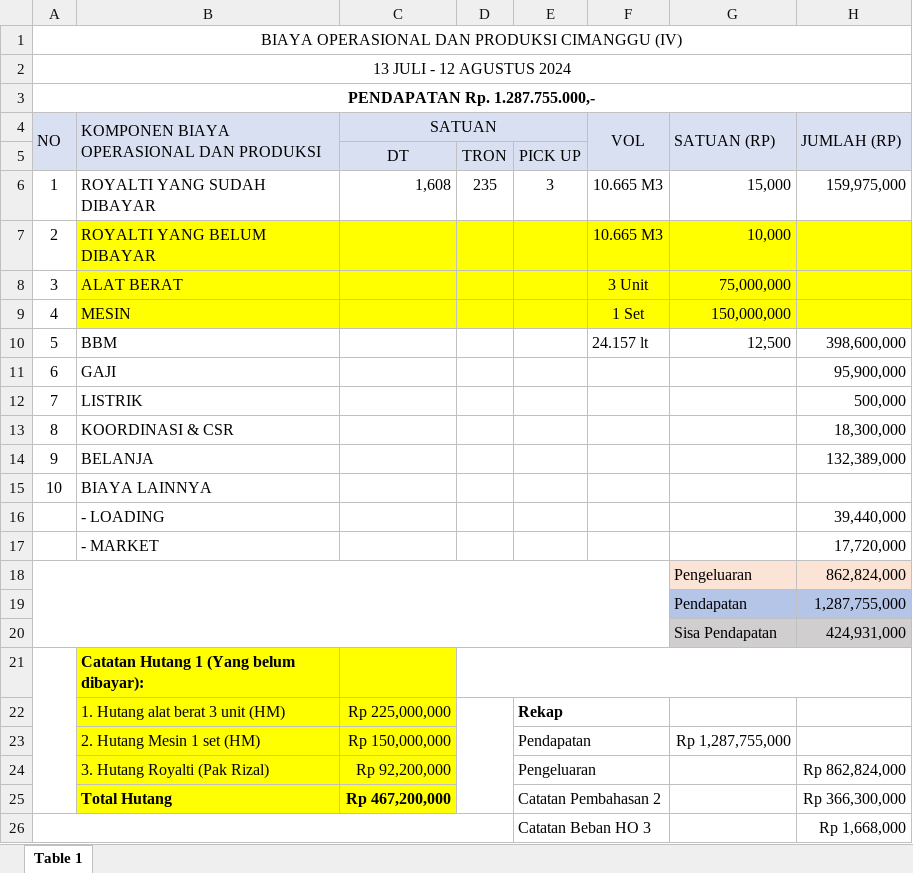
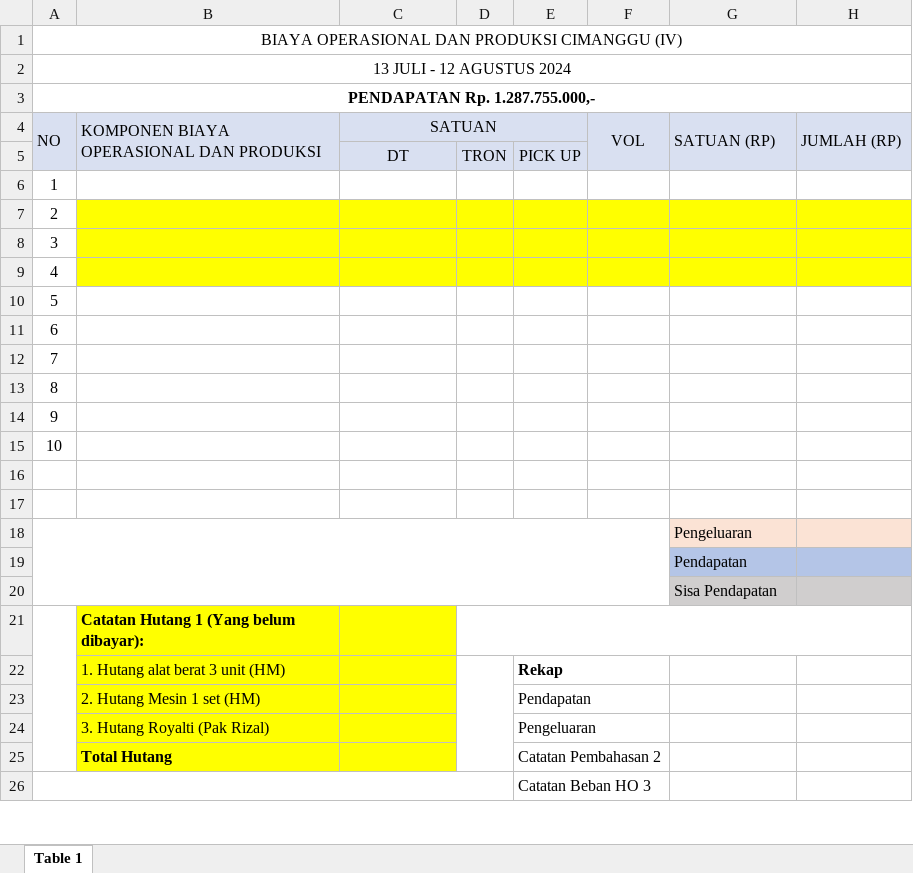
Before and after one commit to rifhrzi/pasir-febrio, an Excel workbook: server/templates/export_template.xlsx, sheet Table 1, drawn as a sheet; only a part is shown; values as stored, in another font and other column widths than the file's, no borders; removed rows and columns are numbered as before the commit, all else as after; the diff covers the shown part only; the diff names each change by its address in the sheet, - before the commit and + after, or states it on an @@ line.

```diff
--- a/server/templates/export_template.xlsx (sheet Table 1)
+++ b/server/templates/export_template.xlsx (sheet Table 1)
-row 6: 1 | ROYALTI YANG SUDAH DIBAYAR | 1,608 | 235 | 3 | 10.665 M3 | 15,000 | 159,975,000
-row 7: 2 | ROYALTI YANG BELUM DIBAYAR |  |  |  | 10.665 M3 | 10,000
-row 8: 3 | ALAT BERAT |  |  |  | 3 Unit | 75,000,000
-row 9: 4 | MESIN |  |  |  | 1 Set | 150,000,000
-row 10: 5 | BBM |  |  |  | 24.157 lt | 12,500 | 398,600,000
+row 6: 1
+row 7: 2
+row 8: 3
+row 9: 4
+row 10: 5
-B11: GAJI
+B11: (empty)
-H11 (JUMLAH (RP)): 95,900,000
+H11 (JUMLAH (RP)): (empty)
-B12: LISTRIK
+B12: (empty)
-H12 (JUMLAH (RP)): 500,000
+H12 (JUMLAH (RP)): (empty)
-B13: KOORDINASI & CSR
+B13: (empty)
-H13 (JUMLAH (RP)): 18,300,000
+H13 (JUMLAH (RP)): (empty)
-B14: BELANJA
+B14: (empty)
-H14 (JUMLAH (RP)): 132,389,000
+H14 (JUMLAH (RP)): (empty)
-B15: BIAYA LAINNYA
+B15: (empty)
-row 16:  | - LOADING |  |  |  |  |  | 39,440,000
+row 16: (empty)
-row 17:  | - MARKET |  |  |  |  |  | 17,720,000
+row 17: (empty)
-H18 (JUMLAH (RP)): 862,824,000
+H18 (JUMLAH (RP)): (empty)
-H19 (JUMLAH (RP)): 1,287,755,000
+H19 (JUMLAH (RP)): (empty)
-H20 (JUMLAH (RP)): 424,931,000
+H20 (JUMLAH (RP)): (empty)
-C22 (SATUAN): Rp 225,000,000
+C22 (SATUAN): (empty)
-C23 (SATUAN): Rp 150,000,000
+C23 (SATUAN): (empty)
-G23 (SATUAN (RP)): Rp 1,287,755,000
+G23 (SATUAN (RP)): (empty)
-C24 (SATUAN): Rp 92,200,000
+C24 (SATUAN): (empty)
-H24 (JUMLAH (RP)): Rp 862,824,000
+H24 (JUMLAH (RP)): (empty)
-C25 (SATUAN): Rp 467,200,000
+C25 (SATUAN): (empty)
-H25 (JUMLAH (RP)): Rp 366,300,000
+H25 (JUMLAH (RP)): (empty)
-H26 (JUMLAH (RP)): Rp 1,668,000
+H26 (JUMLAH (RP)): (empty)
```
Also changed, not shown: 9 edited cells elsewhere in this sheet, 3 other files.
